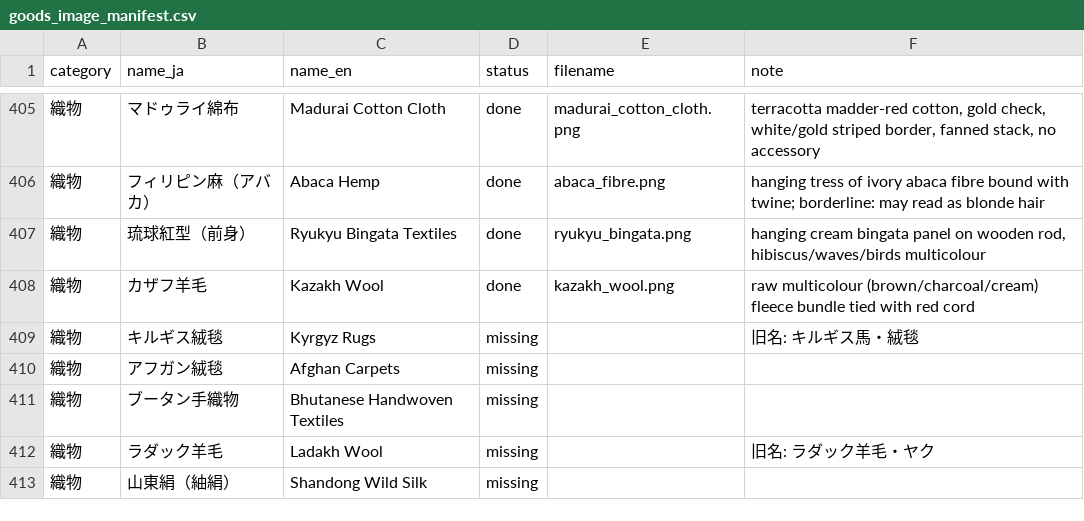
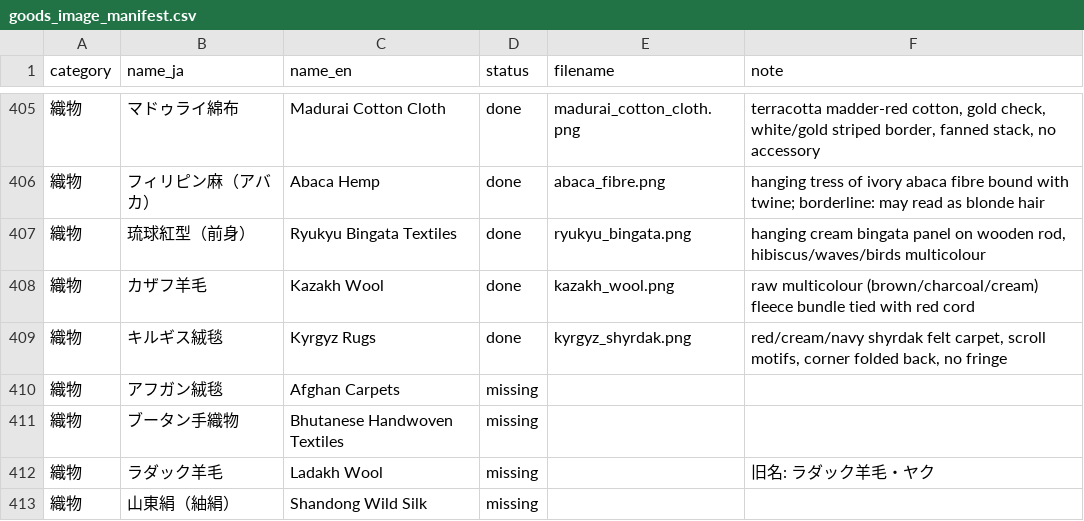
Before and after one commit to mwgmr056/caravan-game-assets, a CSV file: goods_images/goods_image_manifest.csv, drawn as a sheet; only a part is shown, gaps mark what is left out.

```diff
--- a/goods_images/goods_image_manifest.csv
+++ b/goods_images/goods_image_manifest.csv
@@ -408,3 +408,3 @@
 織物,カザフ羊毛,Kazakh Wool,done,kazakh_wool.png,raw multicolour (brown/charcoal/cream) fleece bundle tied with red cord
-織物,キルギス絨毯,Kyrgyz Rugs,missing,,旧名: キルギス馬・絨毯
+織物,キルギス絨毯,Kyrgyz Rugs,done,kyrgyz_shyrdak.png,"red/cream/navy shyrdak felt carpet, scroll motifs, corner folded back, no fringe"
 織物,アフガン絨毯,Afghan Carpets,missing,,
```
Also changed, not shown: 2 other files.
